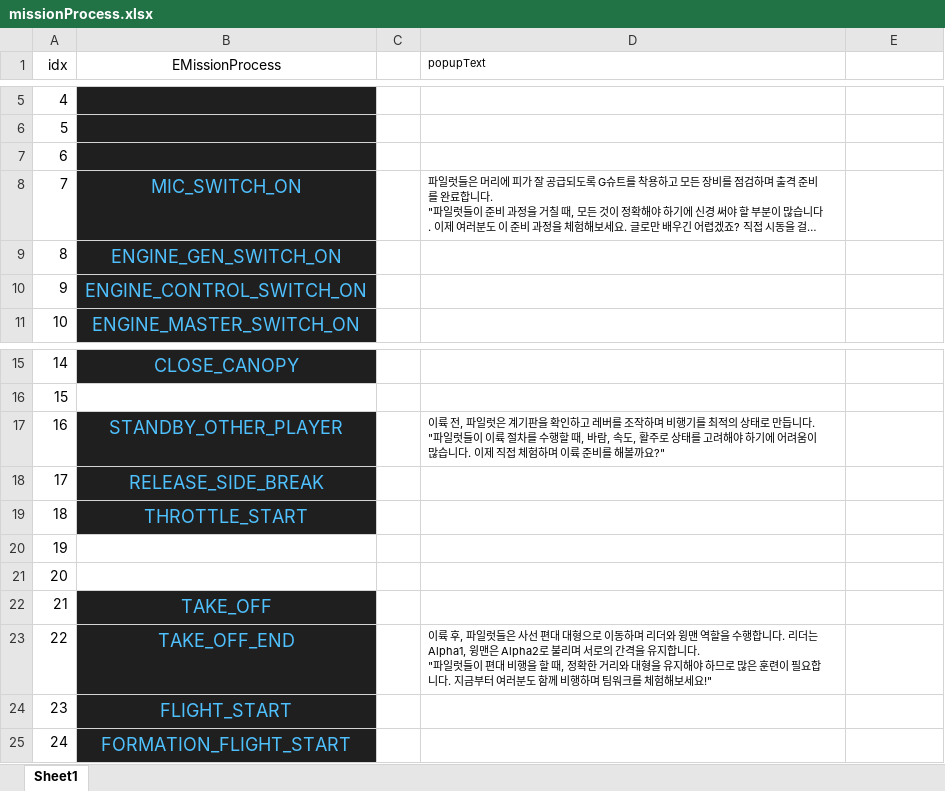
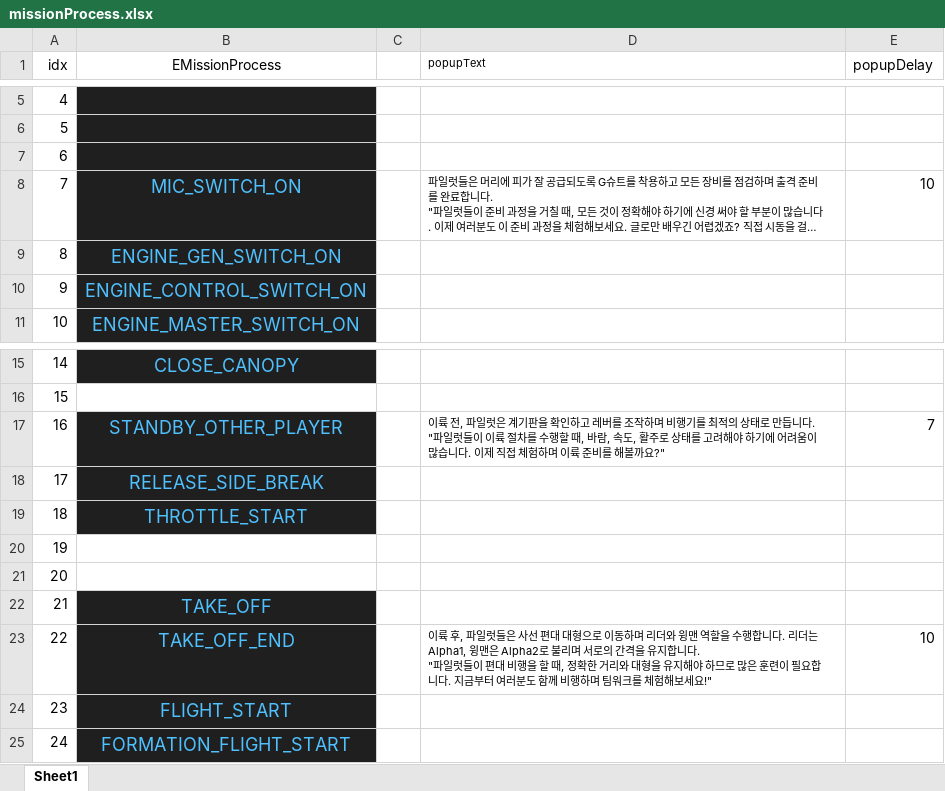
Before and after one commit to MTVS-AirJet/MTVS_AirJet_Final, an Excel workbook: Content/Asset/JBS/missionProcess.xlsx, sheet Sheet1, drawn as a sheet; only a part is shown, gaps mark what is left out; long unchanged cells end in …; values as stored, in another font and other column widths than the file's, no borders; the diff names each change by its address in the sheet, - before the commit and + after, or states it on an @@ line.

```diff
--- a/Content/Asset/JBS/missionProcess.xlsx (sheet Sheet1)
+++ b/Content/Asset/JBS/missionProcess.xlsx (sheet Sheet1)
-E1: (empty)
+E1: popupDelay
-E8 (popupDelay): (empty)
+E8 (popupDelay): 10
-E17 (popupDelay): (empty)
+E17 (popupDelay): 7
-E23 (popupDelay): (empty)
+E23 (popupDelay): 10
```
Also changed, not shown: 17 other files.
